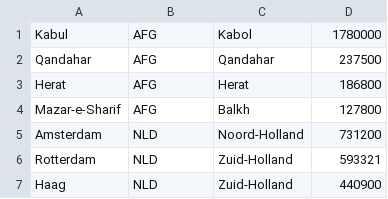
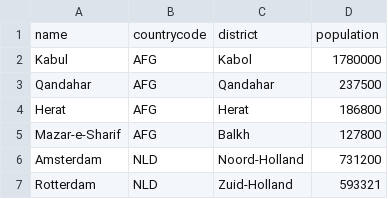
Before and after one commit to drpafowler/datafun-05-sql-project, a CSV file: data/city.csv, drawn as a sheet; only a part is shown; the shorter side is filled out with more unchanged rows; the diff names each change by its address in the sheet, - before the commit and + after, or states it on an @@ line.

```diff
--- a/data/city.csv
+++ b/data/city.csv
+row 1: name | countrycode | district | population
```
Also changed, not shown: 4 other files.
